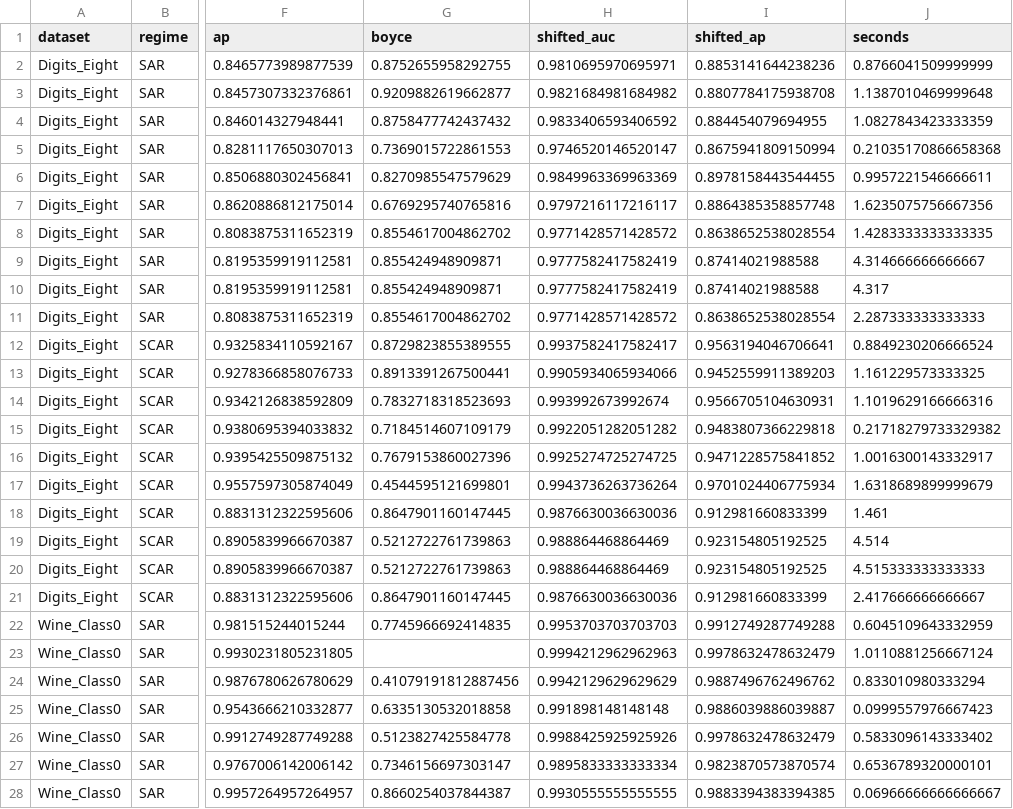
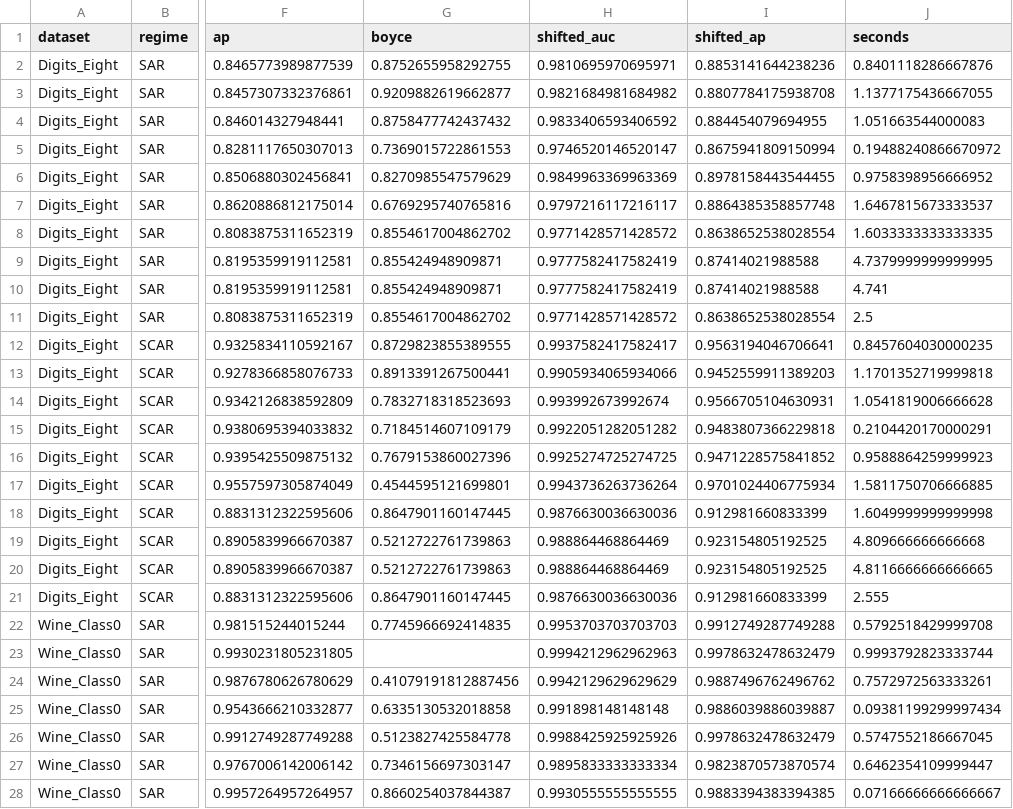
Before and after one commit to QuentinLamboley/NeuralForest, a CSV file: audit/real_pu_results/pu_baseline_controls.csv, drawn as a sheet; only a part is shown, gaps mark what is left out; the diff covers the shown part only; the diff names each change by its address in the sheet, - before the commit and + after, or states it on an @@ line.

```diff
--- a/audit/real_pu_results/pu_baseline_controls.csv
+++ b/audit/real_pu_results/pu_baseline_controls.csv
-J2 (seconds): 0.8766041509999999
+J2 (seconds): 0.8401118286667876
-J3 (seconds): 1.1387010469999648
+J3 (seconds): 1.1377175436667055
-J4 (seconds): 1.0827843423333359
+J4 (seconds): 1.051663544000083
-J5 (seconds): 0.21035170866658368
+J5 (seconds): 0.19488240866670972
-J6 (seconds): 0.9957221546666611
+J6 (seconds): 0.9758398956666952
-J7 (seconds): 1.6235075756667356
+J7 (seconds): 1.6467815673333537
-J8 (seconds): 1.4283333333333335
+J8 (seconds): 1.6033333333333335
-J9 (seconds): 4.314666666666667
+J9 (seconds): 4.7379999999999995
-J10 (seconds): 4.317
+J10 (seconds): 4.741
-J11 (seconds): 2.287333333333333
+J11 (seconds): 2.5
-J12 (seconds): 0.8849230206666524
+J12 (seconds): 0.8457604030000235
-J13 (seconds): 1.161229573333325
+J13 (seconds): 1.1701352719999818
-J14 (seconds): 1.1019629166666316
+J14 (seconds): 1.0541819006666628
-J15 (seconds): 0.21718279733329382
+J15 (seconds): 0.2104420170000291
-J16 (seconds): 1.0016300143332917
+J16 (seconds): 0.9588864259999923
-J17 (seconds): 1.6318689899999679
+J17 (seconds): 1.5811750706666885
-J18 (seconds): 1.461
+J18 (seconds): 1.6049999999999998
-J19 (seconds): 4.514
+J19 (seconds): 4.809666666666668
-J20 (seconds): 4.515333333333333
+J20 (seconds): 4.8116666666666665
-J21 (seconds): 2.417666666666667
+J21 (seconds): 2.555
-J22 (seconds): 0.6045109643332959
+J22 (seconds): 0.5792518429999708
-J23 (seconds): 1.0110881256667124
+J23 (seconds): 0.9993792823333744
-J24 (seconds): 0.833010980333294
+J24 (seconds): 0.7572972563333261
-J25 (seconds): 0.0999557976667423
+J25 (seconds): 0.09381199299997434
-J26 (seconds): 0.5833096143333402
+J26 (seconds): 0.5747552186667045
-J27 (seconds): 0.6536789320000101
+J27 (seconds): 0.6462354109999447
-J28 (seconds): 0.06966666666666667
+J28 (seconds): 0.07166666666666667
```
Also changed, not shown: 33 edited cells elsewhere in this file, audit/real_pu_results/all_runs.csv, audit/real_pu_results/paired_v07_scar.csv, 5 other files.
